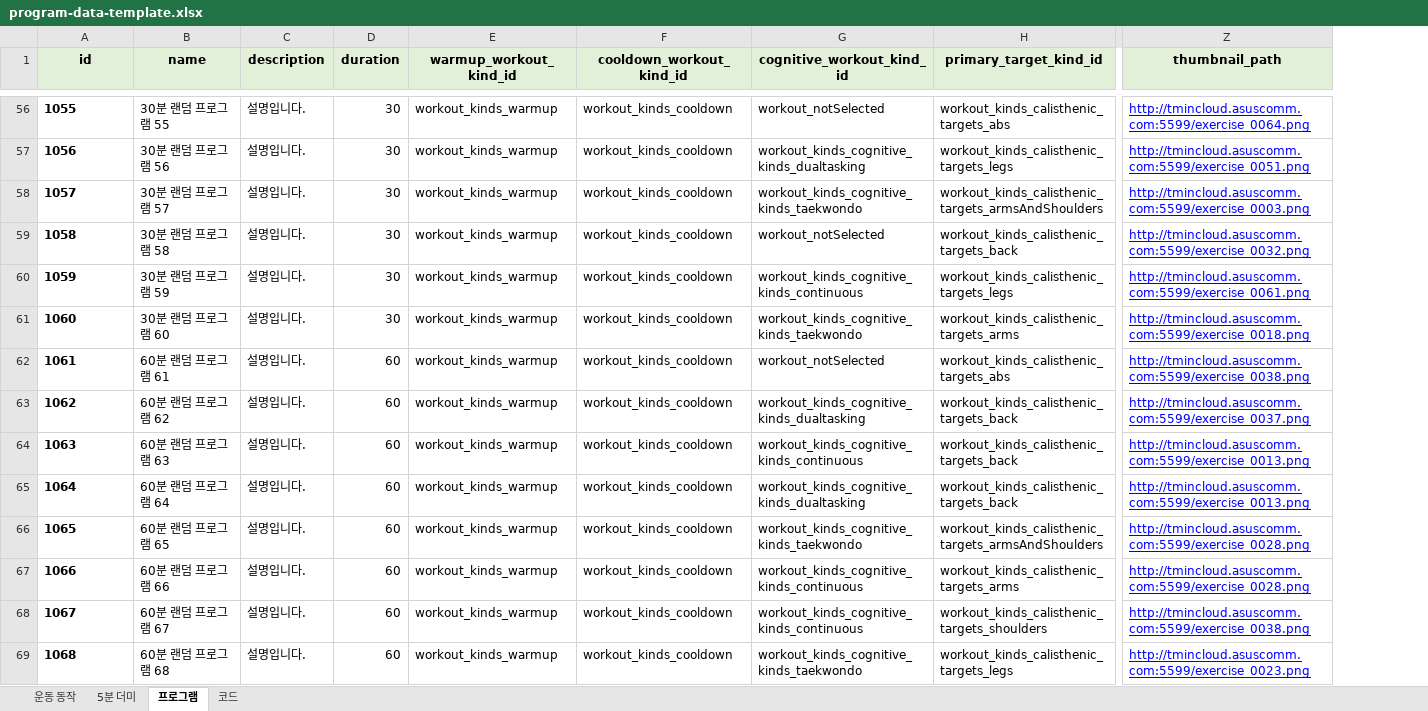
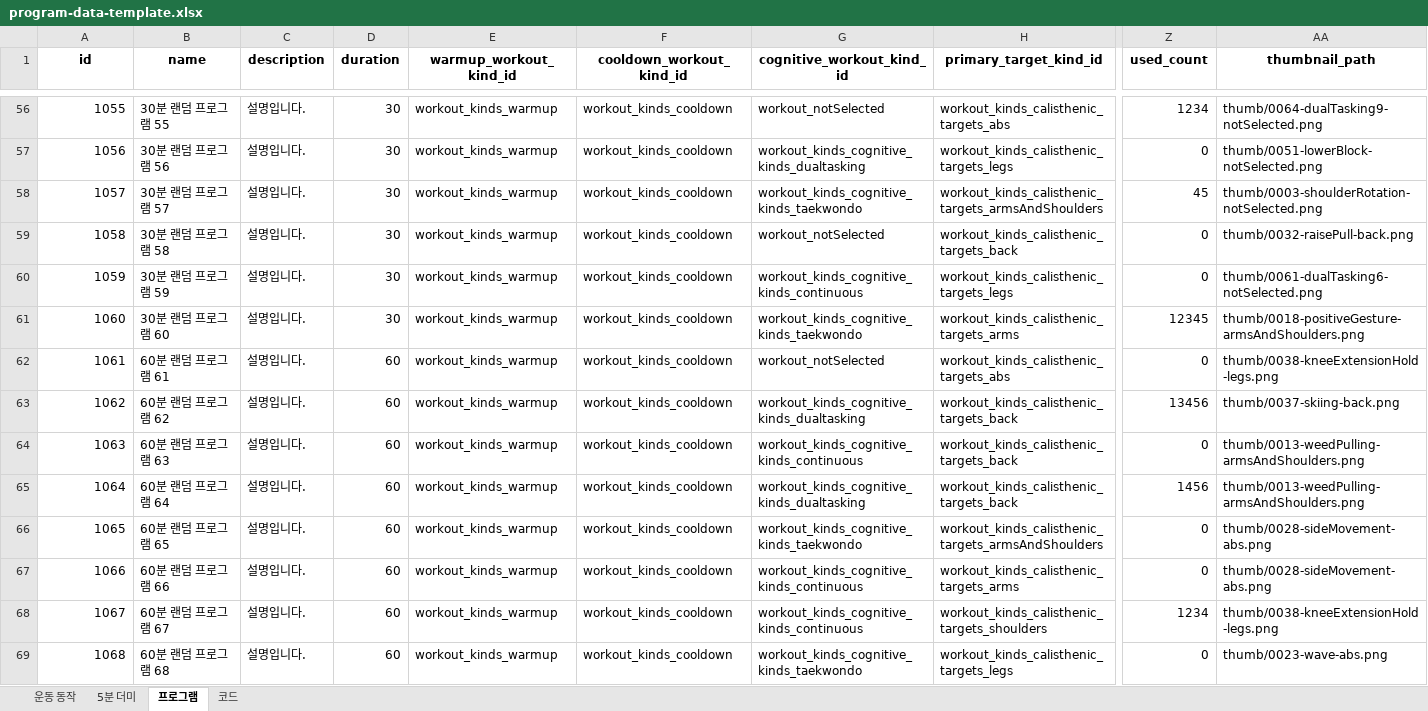
Before and after one commit to Team-Senifit/was, an Excel workbook: was/src/main/resources/program-data-template.xlsx, sheet 프로그램, drawn as a sheet; only a part is shown, gaps mark what is left out; values as stored, in another font and other column widths than the file's, no borders; addresses are those after the commit; the diff covers the shown part only; the diff names each change by its address in the sheet, - before the commit and + after, or states it on an @@ line.

Commit message:
MLFM-72 feature: program시트 used_count 추가 및 url주소 업데이트

```diff
--- a/was/src/main/resources/program-data-template.xlsx (sheet 프로그램)
+++ b/was/src/main/resources/program-data-template.xlsx (sheet 프로그램)
+column Z (used_count), rows 56-69: 1234 | 0 | 45 | 0 | 0 | 12345 | 0 | 13456 | 0 | 1456 | 0 | 0 | 1234 | 0
-A1:H1 fill: #E2EFD9
+A1:H1 fill: none
-AA1 fill: #E2EFD9
+AA1 fill: none
@@ A56:A69 bold: on → off, alignment: left → right @@
@@ AA56:AA69 underline: on → off, text colour: #0000FF → black @@
-AA56 (thumbnail_path): http://tmincloud.asuscomm.com:5599/exercise_0064.png
+AA56 (thumbnail_path): thumb/0064-dualTasking9-notSelected.png
-AA57 (thumbnail_path): http://tmincloud.asuscomm.com:5599/exercise_0051.png
+AA57 (thumbnail_path): thumb/0051-lowerBlock-notSelected.png
-AA58 (thumbnail_path): http://tmincloud.asuscomm.com:5599/exercise_0003.png
+AA58 (thumbnail_path): thumb/0003-shoulderRotation-notSelected.png
-AA59 (thumbnail_path): http://tmincloud.asuscomm.com:5599/exercise_0032.png
+AA59 (thumbnail_path): thumb/0032-raisePull-back.png
-AA60 (thumbnail_path): http://tmincloud.asuscomm.com:5599/exercise_0061.png
+AA60 (thumbnail_path): thumb/0061-dualTasking6-notSelected.png
-AA61 (thumbnail_path): http://tmincloud.asuscomm.com:5599/exercise_0018.png
+AA61 (thumbnail_path): thumb/0018-positiveGesture-armsAndShoulders.png
-AA62 (thumbnail_path): http://tmincloud.asuscomm.com:5599/exercise_0038.png
+AA62 (thumbnail_path): thumb/0038-kneeExtensionHold-legs.png
-AA63 (thumbnail_path): http://tmincloud.asuscomm.com:5599/exercise_0037.png
+AA63 (thumbnail_path): thumb/0037-skiing-back.png
-AA64:AA65 (thumbnail_path): http://tmincloud.asuscomm.com:5599/exercise_0013.png
+AA64:AA65 (thumbnail_path): thumb/0013-weedPulling-armsAndShoulders.png
-AA66:AA67 (thumbnail_path): http://tmincloud.asuscomm.com:5599/exercise_0028.png
+AA66:AA67 (thumbnail_path): thumb/0028-sideMovement-abs.png
-AA68 (thumbnail_path): http://tmincloud.asuscomm.com:5599/exercise_0038.png
+AA68 (thumbnail_path): thumb/0038-kneeExtensionHold-legs.png
-AA69 (thumbnail_path): http://tmincloud.asuscomm.com:5599/exercise_0023.png
+AA69 (thumbnail_path): thumb/0023-wave-abs.png
```
Also changed, not shown: 114 edited cells and cell formats elsewhere in this sheet, sheet 운동 동작.
